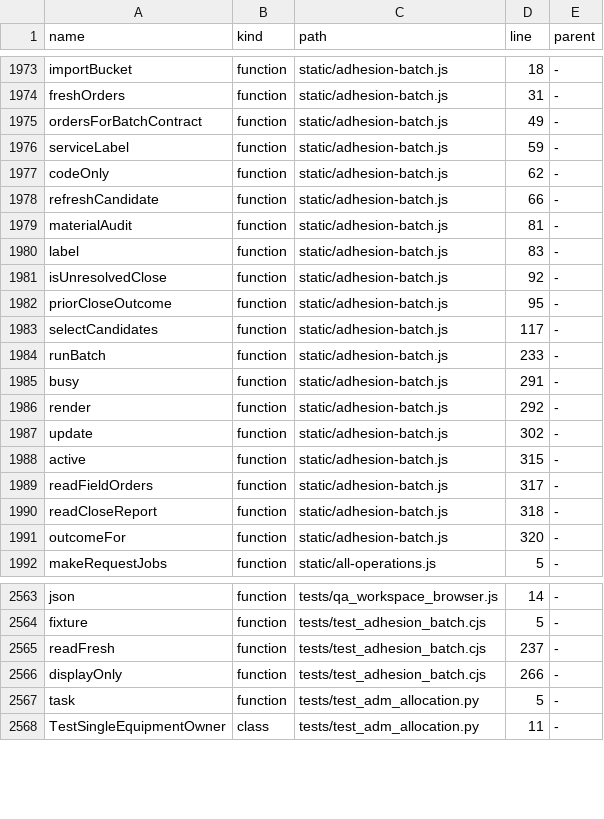
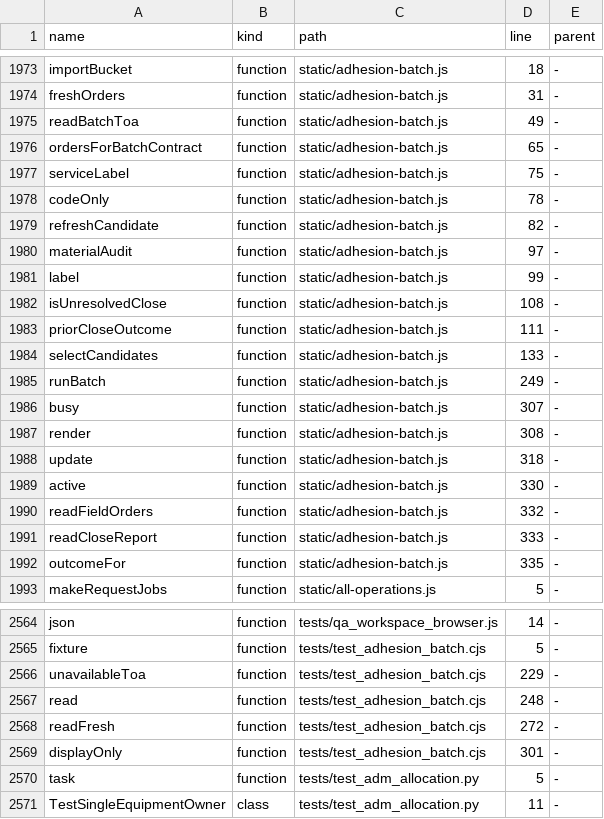
Before and after one commit to clarotechnet/dominium, a TSV file: .dominium/symbol-index.tsv, drawn as a sheet; only a part is shown, gaps mark what is left out.

```diff
--- a/.dominium/symbol-index.tsv
+++ b/.dominium/symbol-index.tsv
@@ -1974,19 +1974,20 @@ importBucket	function	static/adhesion-batch.js	18	-
 freshOrders	function	static/adhesion-batch.js	31	-
-ordersForBatchContract	function	static/adhesion-batch.js	49	-
-serviceLabel	function	static/adhesion-batch.js	59	-
-codeOnly	function	static/adhesion-batch.js	62	-
-refreshCandidate	function	static/adhesion-batch.js	66	-
-materialAudit	function	static/adhesion-batch.js	81	-
-label	function	static/adhesion-batch.js	83	-
-isUnresolvedClose	function	static/adhesion-batch.js	92	-
-priorCloseOutcome	function	static/adhesion-batch.js	95	-
-selectCandidates	function	static/adhesion-batch.js	117	-
-runBatch	function	static/adhesion-batch.js	233	-
-busy	function	static/adhesion-batch.js	291	-
-render	function	static/adhesion-batch.js	292	-
-update	function	static/adhesion-batch.js	302	-
-active	function	static/adhesion-batch.js	315	-
-readFieldOrders	function	static/adhesion-batch.js	317	-
-readCloseReport	function	static/adhesion-batch.js	318	-
-outcomeFor	function	static/adhesion-batch.js	320	-
+readBatchToa	function	static/adhesion-batch.js	49	-
+ordersForBatchContract	function	static/adhesion-batch.js	65	-
+serviceLabel	function	static/adhesion-batch.js	75	-
+codeOnly	function	static/adhesion-batch.js	78	-
+refreshCandidate	function	static/adhesion-batch.js	82	-
+materialAudit	function	static/adhesion-batch.js	97	-
+label	function	static/adhesion-batch.js	99	-
+isUnresolvedClose	function	static/adhesion-batch.js	108	-
+priorCloseOutcome	function	static/adhesion-batch.js	111	-
+selectCandidates	function	static/adhesion-batch.js	133	-
+runBatch	function	static/adhesion-batch.js	249	-
+busy	function	static/adhesion-batch.js	307	-
+render	function	static/adhesion-batch.js	308	-
+update	function	static/adhesion-batch.js	318	-
+active	function	static/adhesion-batch.js	330	-
+readFieldOrders	function	static/adhesion-batch.js	332	-
+readCloseReport	function	static/adhesion-batch.js	333	-
+outcomeFor	function	static/adhesion-batch.js	335	-
 makeRequestJobs	function	static/all-operations.js	5	-
@@ -2564,4 +2565,6 @@ json	function	tests/qa_workspace_browser.js	14	-
 fixture	function	tests/test_adhesion_batch.cjs	5	-
-readFresh	function	tests/test_adhesion_batch.cjs	237	-
-displayOnly	function	tests/test_adhesion_batch.cjs	266	-
+unavailableToa	function	tests/test_adhesion_batch.cjs	229	-
+read	function	tests/test_adhesion_batch.cjs	248	-
+readFresh	function	tests/test_adhesion_batch.cjs	272	-
+displayOnly	function	tests/test_adhesion_batch.cjs	301	-
 task	function	tests/test_adm_allocation.py	5	-
```
Also changed, not shown: .dominium/file-index.tsv, 6 other files.
